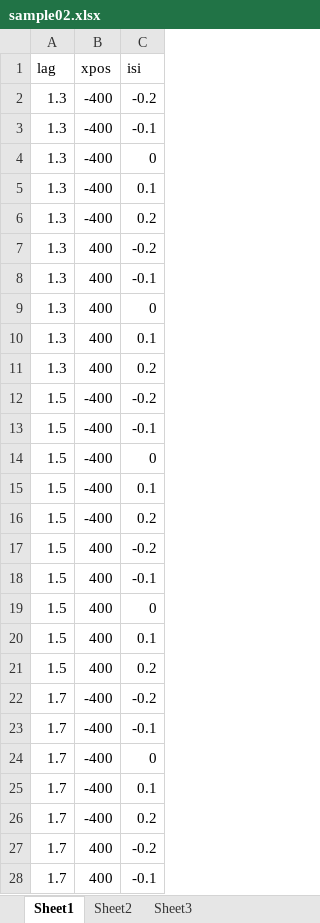
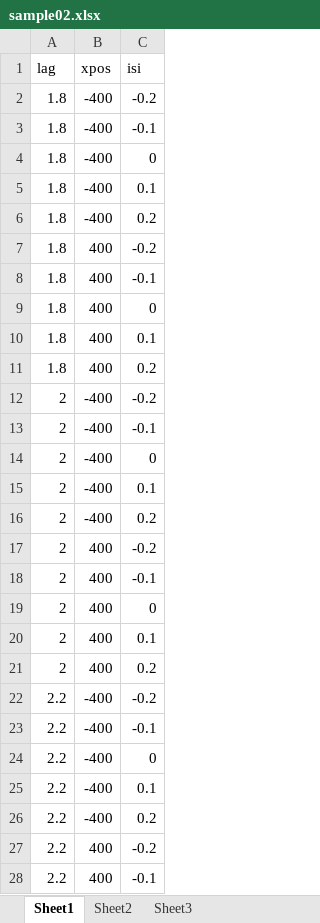
Before and after one commit to hsogo/gazeparser, an Excel workbook: Samples/component_sample02/sample02.xlsx, sheet Sheet1, drawn as a sheet; only a part is shown; values as stored, in another font and other column widths than the file's, no borders; the diff covers the shown part only; the diff names each change by its address in the sheet, - before the commit and + after, or states it on an @@ line.

```diff
--- a/Samples/component_sample02/sample02.xlsx (sheet Sheet1)
+++ b/Samples/component_sample02/sample02.xlsx (sheet Sheet1)
-A2:A11 (lag): 1.3
+A2:A11 (lag): 1.8
-A12:A21 (lag): 1.5
+A12:A21 (lag): 2
-A22:A28 (lag): 1.7
+A22:A28 (lag): 2.2
```
Also changed, not shown: 3 edited cells elsewhere in this sheet, 7 other files.
